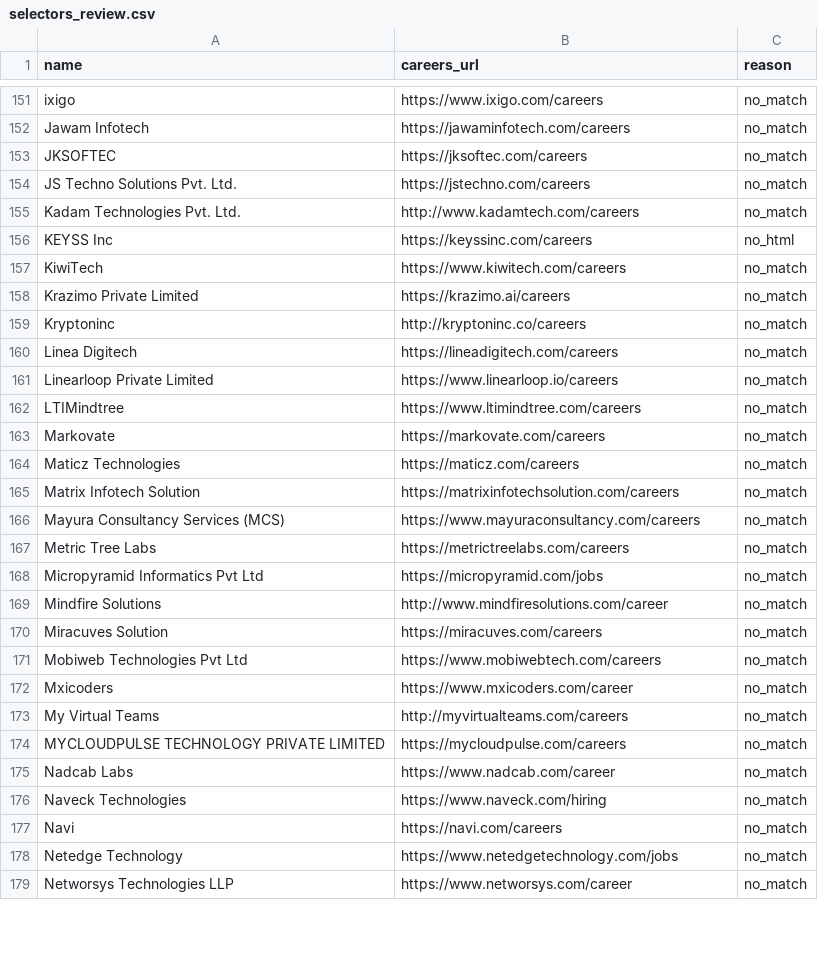
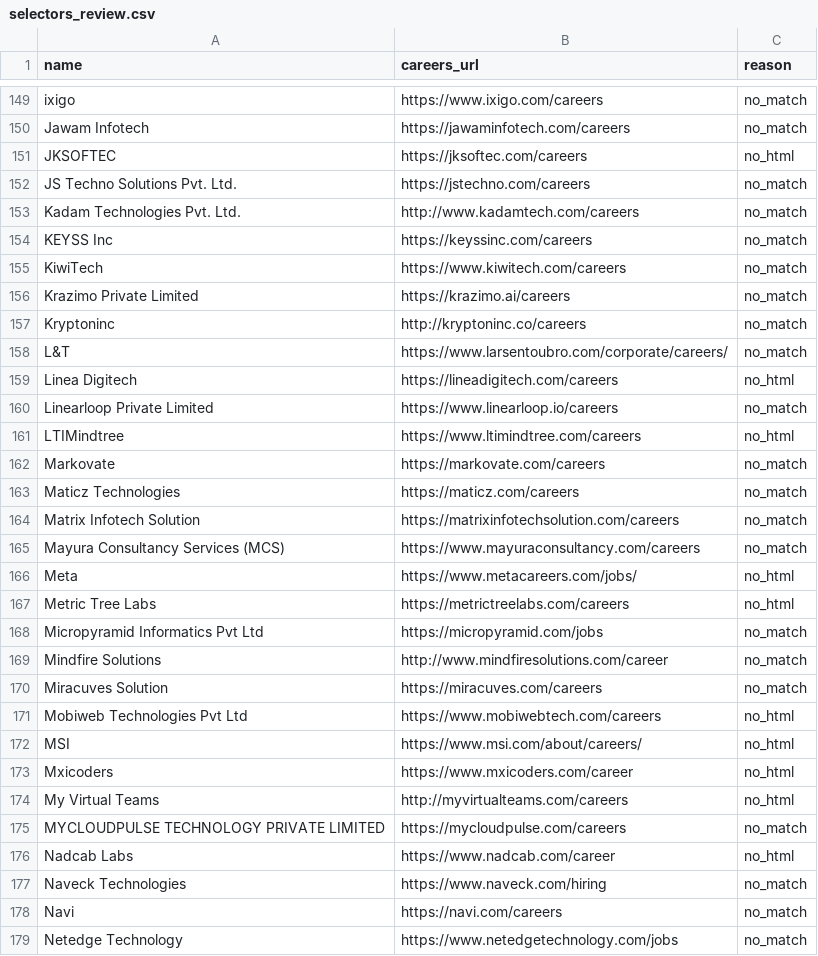
Before and after one commit to vaibhav88614/Shelock_Finder, a CSV file: data/selectors_review.csv, drawn as a sheet; only a part is shown, gaps mark what is left out; the shorter side is filled out with more unchanged rows; the diff covers the shown part only.

```diff
--- a/data/selectors_review.csv
+++ b/data/selectors_review.csv
@@ -152,6 +150,6 @@ ixigo,https://www.ixigo.com/careers,no_match
 Jawam Infotech,https://jawaminfotech.com/careers,no_match
-JKSOFTEC,https://jksoftec.com/careers,no_match
+JKSOFTEC,https://jksoftec.com/careers,no_html
 JS Techno Solutions Pvt. Ltd.,https://jstechno.com/careers,no_match
 Kadam Technologies Pvt. Ltd.,http://www.kadamtech.com/careers,no_match
-KEYSS Inc,https://keyssinc.com/careers,no_html
+KEYSS Inc,https://keyssinc.com/careers,no_match
 KiwiTech,https://www.kiwitech.com/careers,no_match
@@ -159,5 +157,6 @@ Krazimo Private Limited,https://krazimo.ai/careers,no_match
 Kryptoninc,http://kryptoninc.co/careers,no_match
-Linea Digitech,https://lineadigitech.com/careers,no_match
+L&T,https://www.larsentoubro.com/corporate/careers/,no_match
+Linea Digitech,https://lineadigitech.com/careers,no_html
 Linearloop Private Limited,https://www.linearloop.io/careers,no_match
-LTIMindtree,https://www.ltimindtree.com/careers,no_match
+LTIMindtree,https://www.ltimindtree.com/careers,no_html
 Markovate,https://markovate.com/careers,no_match
@@ -166,3 +165,4 @@ Matrix Infotech Solution,https://matrixinfotechsolution.com/careers,no_match
 Mayura Consultancy Services (MCS),https://www.mayuraconsultancy.com/careers,no_match
-Metric Tree Labs,https://metrictreelabs.com/careers,no_match
+Meta,https://www.metacareers.com/jobs/,no_html
+Metric Tree Labs,https://metrictreelabs.com/careers,no_html
 Micropyramid Informatics Pvt Ltd,https://micropyramid.com/jobs,no_match
@@ -170,7 +170,8 @@ Mindfire Solutions,http://www.mindfiresolutions.com/career,no_match
 Miracuves Solution,https://miracuves.com/careers,no_match
-Mobiweb Technologies Pvt Ltd,https://www.mobiwebtech.com/careers,no_match
-Mxicoders,https://www.mxicoders.com/career,no_match
-My Virtual Teams,http://myvirtualteams.com/careers,no_match
+Mobiweb Technologies Pvt Ltd,https://www.mobiwebtech.com/careers,no_html
+MSI,https://www.msi.com/about/careers/,no_html
+Mxicoders,https://www.mxicoders.com/career,no_html
+My Virtual Teams,http://myvirtualteams.com/careers,no_html
 MYCLOUDPULSE TECHNOLOGY PRIVATE LIMITED,https://mycloudpulse.com/careers,no_match
-Nadcab Labs,https://www.nadcab.com/career,no_match
+Nadcab Labs,https://www.nadcab.com/career,no_html
 Naveck Technologies,https://www.naveck.com/hiring,no_match
```
Also changed, not shown: 10 added rows, 15 removed rows and 28 edited cells elsewhere in this file, 6 other files.
